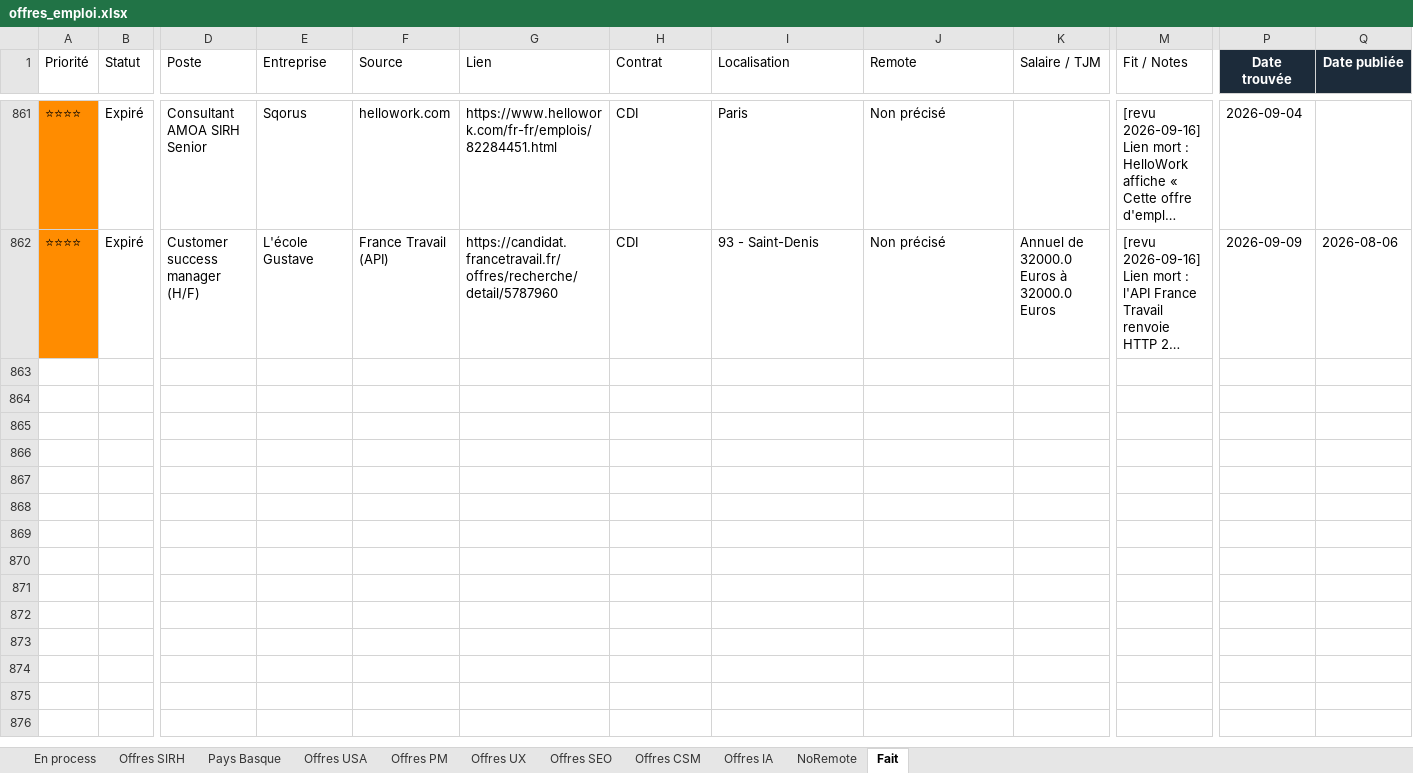
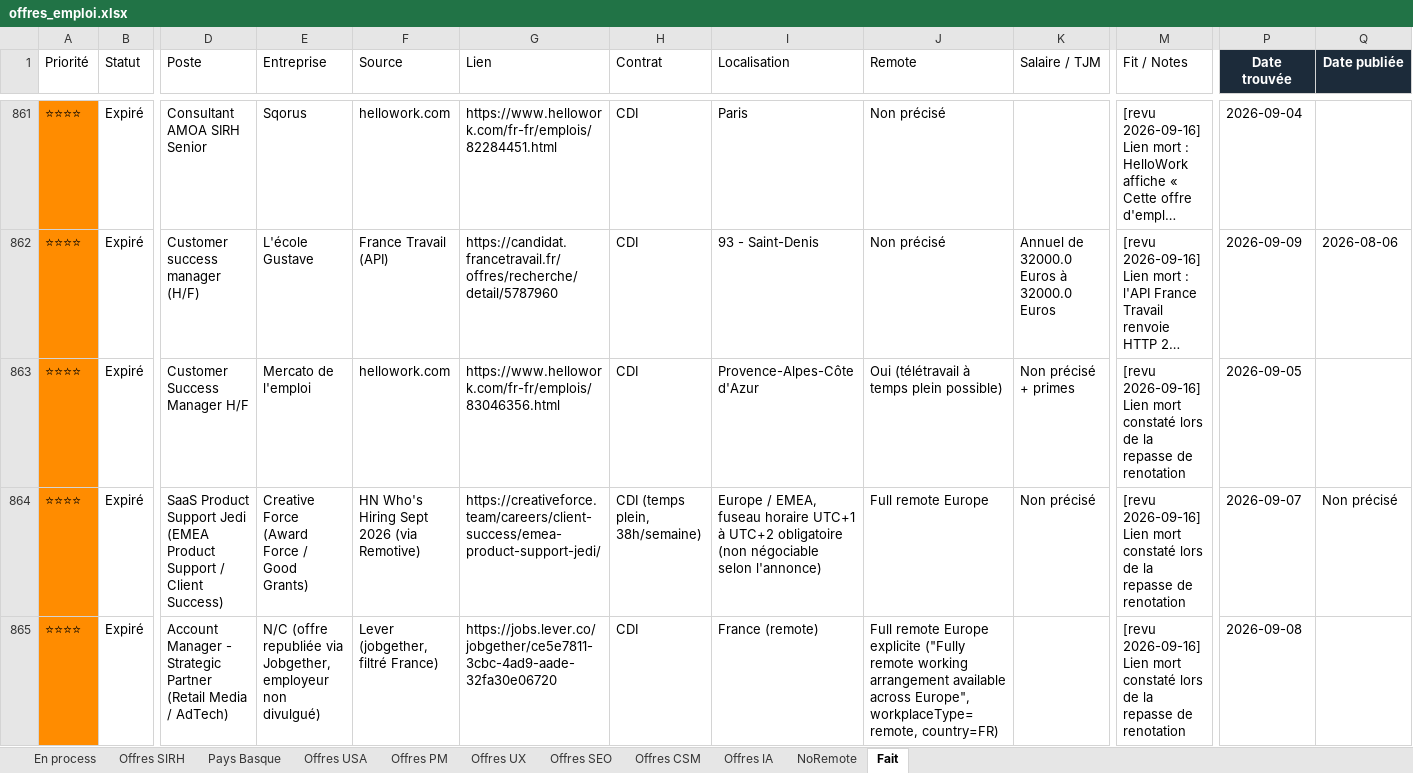
Before and after one commit to MisterZogs/recherche-taf, an Excel workbook: offres_emploi.xlsx, sheet Fait, drawn as a sheet; only a part is shown, gaps mark what is left out; long unchanged cells end in …; values as stored, in another font and other column widths than the file's, no borders; rows hold the shown columns only; the diff covers the shown part only; the diff names each change by its address in the sheet, - before the commit and + after, or states it on an @@ line.

```diff
--- a/offres_emploi.xlsx (sheet Fait)
+++ b/offres_emploi.xlsx (sheet Fait)
+row 863: ⭐⭐⭐⭐ | Expiré | Customer Success Manager H/F | Mercato de l'emploi | hellowork.com | https://www.hellowork.com/fr-fr/emplois/83046356.html | CDI | Provence-Alpes-Côte d'Azur | Oui (télétravail à temps plein possible) | Non précisé + primes | [revu 2026-09-16] Lien mort constaté lors de la repasse de renotation | 2026-09-05
+row 864: ⭐⭐⭐⭐ | Expiré | SaaS Product Support Jedi (EMEA Product Support / Client Success) | Creative Force (Award Force / Good Grants) | HN Who's Hiring Sept 2026 (via Remotive) | https://creativeforce.team/careers/client-success/emea-product-support-jedi/ | CDI (temps plein, 38h/semaine) | Europe / EMEA, fuseau horaire UTC+1 à UTC+2 obligatoire (non négociable selon l'annonce) | Full remote Europe | Non précisé | [revu 2026-09-16] Lien mort constaté lors de la repasse de renotation | 2026-09-07 | Non précisé
+row 865: ⭐⭐⭐⭐ | Expiré | Account Manager - Strategic Partner (Retail Media / AdTech) | N/C (offre republiée via Jobgether, employeur non divulgué) | Lever (jobgether, filtré France) | https://jobs.lever.co/jobgether/ce5e7811-3cbc-4ad9-aade-32fa30e06720 | CDI | France (remote) | Full remote Europe explicite ("Fully remote working arrangement available across Europe", workplaceType=remote, country=FR) |  | [revu 2026-09-16] Lien mort constaté lors de la repasse de renotation | 2026-09-08
```
Also changed, not shown: 9 added rows elsewhere in this sheet, sheet Offres CSM, hidden cells.
